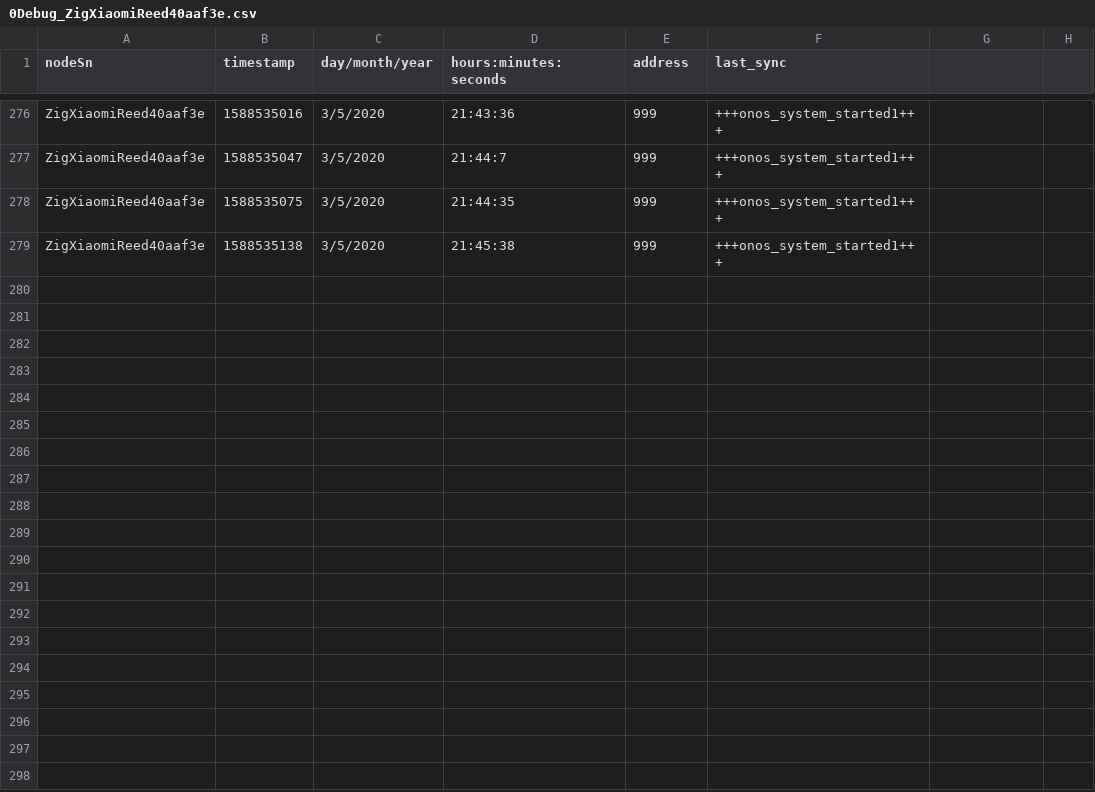
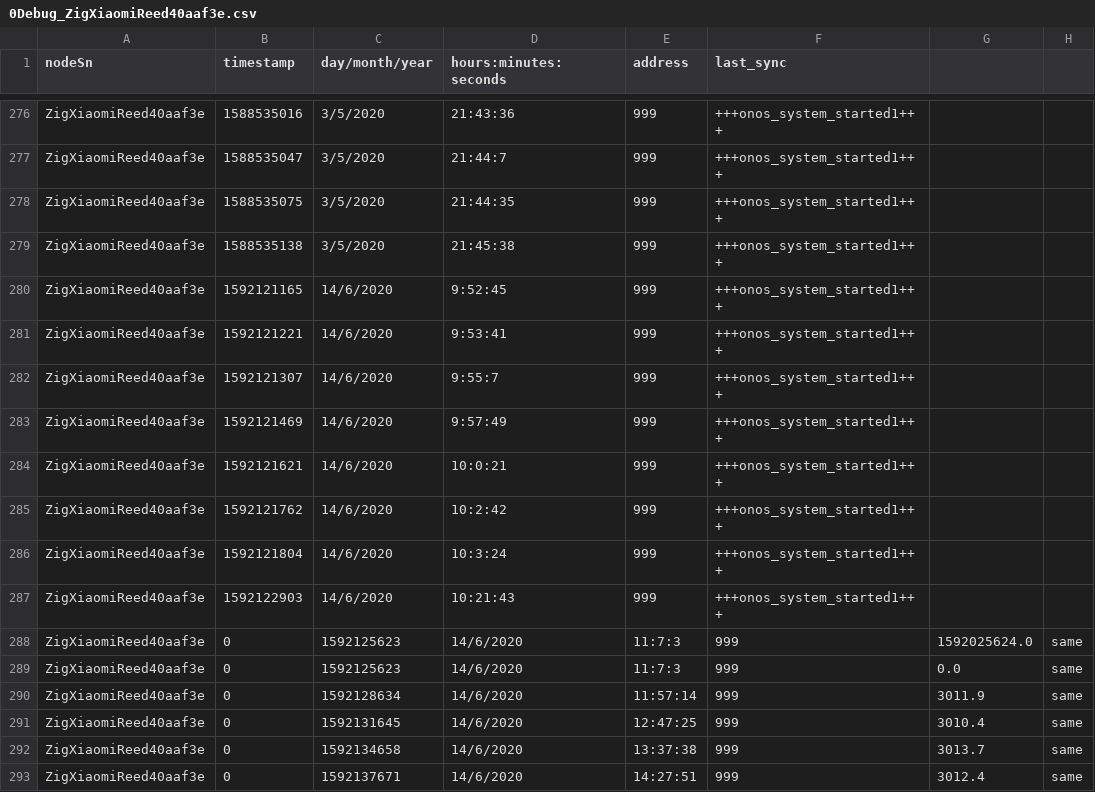
Before and after one commit to OnosTeam/onos, a CSV file: scripts_folder/csv/0Debug_ZigXiaomiReed40aaf3e.csv, drawn as a sheet; only a part is shown, gaps mark what is left out; the diff names each change by its address in the sheet, - before the commit and + after, or states it on an @@ line.

```diff
--- a/scripts_folder/csv/0Debug_ZigXiaomiReed40aaf3e.csv
+++ b/scripts_folder/csv/0Debug_ZigXiaomiReed40aaf3e.csv
+row 280: ZigXiaomiReed40aaf3e | 1592121165 | 14/6/2020 | 9:52:45 | 999 | +++onos_system_started1+++
+row 281: ZigXiaomiReed40aaf3e | 1592121221 | 14/6/2020 | 9:53:41 | 999 | +++onos_system_started1+++
+row 282: ZigXiaomiReed40aaf3e | 1592121307 | 14/6/2020 | 9:55:7 | 999 | +++onos_system_started1+++
+row 283: ZigXiaomiReed40aaf3e | 1592121469 | 14/6/2020 | 9:57:49 | 999 | +++onos_system_started1+++
+row 284: ZigXiaomiReed40aaf3e | 1592121621 | 14/6/2020 | 10:0:21 | 999 | +++onos_system_started1+++
+row 285: ZigXiaomiReed40aaf3e | 1592121762 | 14/6/2020 | 10:2:42 | 999 | +++onos_system_started1+++
+row 286: ZigXiaomiReed40aaf3e | 1592121804 | 14/6/2020 | 10:3:24 | 999 | +++onos_system_started1+++
+row 287: ZigXiaomiReed40aaf3e | 1592122903 | 14/6/2020 | 10:21:43 | 999 | +++onos_system_started1+++
+row 288: ZigXiaomiReed40aaf3e | 0 | 1592125623 | 14/6/2020 | 11:7:3 | 999 | 1592025624.0 | same
+row 289: ZigXiaomiReed40aaf3e | 0 | 1592125623 | 14/6/2020 | 11:7:3 | 999 | 0.0 | same
+row 290: ZigXiaomiReed40aaf3e | 0 | 1592128634 | 14/6/2020 | 11:57:14 | 999 | 3011.9 | same
+row 291: ZigXiaomiReed40aaf3e | 0 | 1592131645 | 14/6/2020 | 12:47:25 | 999 | 3010.4 | same
+row 292: ZigXiaomiReed40aaf3e | 0 | 1592134658 | 14/6/2020 | 13:37:38 | 999 | 3013.7 | same
+row 293: ZigXiaomiReed40aaf3e | 0 | 1592137671 | 14/6/2020 | 14:27:51 | 999 | 3012.4 | same
```
Also changed, not shown: scripts_folder/csv/0Debug_ZigXiaomiWeat444618a.csv, scripts_folder/csv/Humidity_ZigXiaomiWeat444618a.csv, 34 other files.
